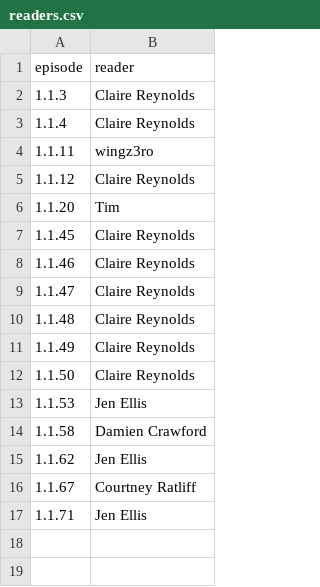
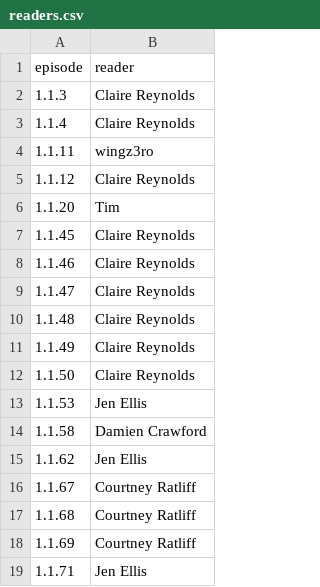
Before and after one commit to todb/warinpieces, a CSV file: readers.csv, drawn as a sheet.

```diff
--- a/readers.csv
+++ b/readers.csv
@@ -16,2 +16,4 @@ episode,reader
 1.1.67,Courtney Ratliff
+1.1.68,Courtney Ratliff
+1.1.69,Courtney Ratliff
 1.1.71,Jen Ellis
```
Also changed, not shown: 4 other files.
